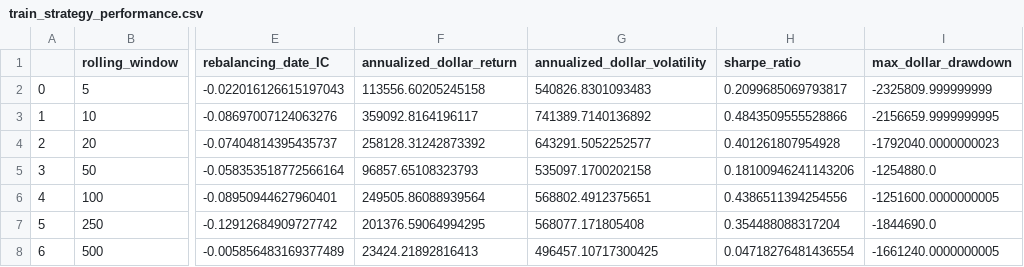
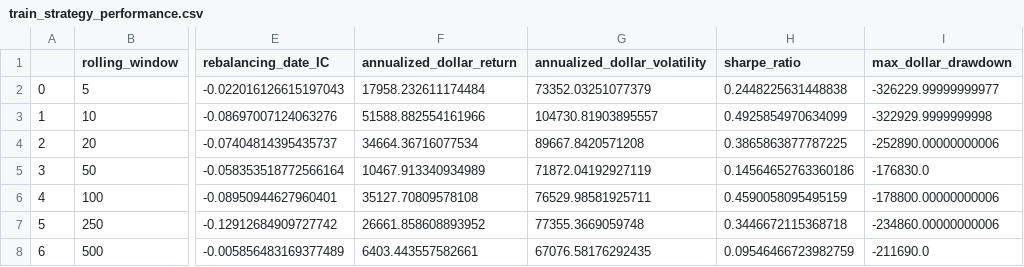
Before and after one commit to ZihengChen1999/Carry_Trading, a CSV file: train_strategy_performance.csv, drawn as a sheet; only a part is shown, gaps mark what is left out; the diff names each change by its address in the sheet, - before the commit and + after, or states it on an @@ line.

```diff
--- a/train_strategy_performance.csv
+++ b/train_strategy_performance.csv
-F2 (annualized_dollar_return): 113556.60205245158
+F2 (annualized_dollar_return): 17958.232611174484
-G2 (annualized_dollar_volatility): 540826.8301093483
+G2 (annualized_dollar_volatility): 73352.03251077379
-H2 (sharpe_ratio): 0.2099685069793817
+H2 (sharpe_ratio): 0.2448225631448838
-I2 (max_dollar_drawdown): -2325809.999999999
+I2 (max_dollar_drawdown): -326229.99999999977
-F3 (annualized_dollar_return): 359092.8164196117
+F3 (annualized_dollar_return): 51588.882554161966
-G3 (annualized_dollar_volatility): 741389.7140136892
+G3 (annualized_dollar_volatility): 104730.81903895557
-H3 (sharpe_ratio): 0.4843509555528866
+H3 (sharpe_ratio): 0.4925854970634099
-I3 (max_dollar_drawdown): -2156659.9999999995
+I3 (max_dollar_drawdown): -322929.9999999998
-F4 (annualized_dollar_return): 258128.31242873392
+F4 (annualized_dollar_return): 34664.36716077534
-G4 (annualized_dollar_volatility): 643291.5052252577
+G4 (annualized_dollar_volatility): 89667.8420571208
-H4 (sharpe_ratio): 0.401261807954928
+H4 (sharpe_ratio): 0.3865863877787225
-I4 (max_dollar_drawdown): -1792040.0000000023
+I4 (max_dollar_drawdown): -252890.00000000006
-F5 (annualized_dollar_return): 96857.65108323793
+F5 (annualized_dollar_return): 10467.913340934989
-G5 (annualized_dollar_volatility): 535097.1700202158
+G5 (annualized_dollar_volatility): 71872.04192927119
-H5 (sharpe_ratio): 0.18100946241143206
+H5 (sharpe_ratio): 0.14564652763360186
-I5 (max_dollar_drawdown): -1254880.0
+I5 (max_dollar_drawdown): -176830.0
-F6 (annualized_dollar_return): 249505.86088939564
+F6 (annualized_dollar_return): 35127.70809578108
-G6 (annualized_dollar_volatility): 568802.4912375651
+G6 (annualized_dollar_volatility): 76529.98581925711
-H6 (sharpe_ratio): 0.4386511394254556
+H6 (sharpe_ratio): 0.4590058095495159
-I6 (max_dollar_drawdown): -1251600.0000000005
+I6 (max_dollar_drawdown): -178800.00000000006
-F7 (annualized_dollar_return): 201376.59064994295
+F7 (annualized_dollar_return): 26661.858608893952
-G7 (annualized_dollar_volatility): 568077.171805408
+G7 (annualized_dollar_volatility): 77355.3669059748
-H7 (sharpe_ratio): 0.354488088317204
+H7 (sharpe_ratio): 0.3446672115368718
-I7 (max_dollar_drawdown): -1844690.0
+I7 (max_dollar_drawdown): -234860.00000000006
-F8 (annualized_dollar_return): 23424.21892816413
+F8 (annualized_dollar_return): 6403.443557582661
-G8 (annualized_dollar_volatility): 496457.10717300425
+G8 (annualized_dollar_volatility): 67076.58176292435
-H8 (sharpe_ratio): 0.04718276481436554
+H8 (sharpe_ratio): 0.09546466723982759
-I8 (max_dollar_drawdown): -1661240.0000000005
+I8 (max_dollar_drawdown): -211690.0
```
Also changed, not shown: test_contracts_and_PnL.csv, test_strategy_performance.csv, 5 other files.
